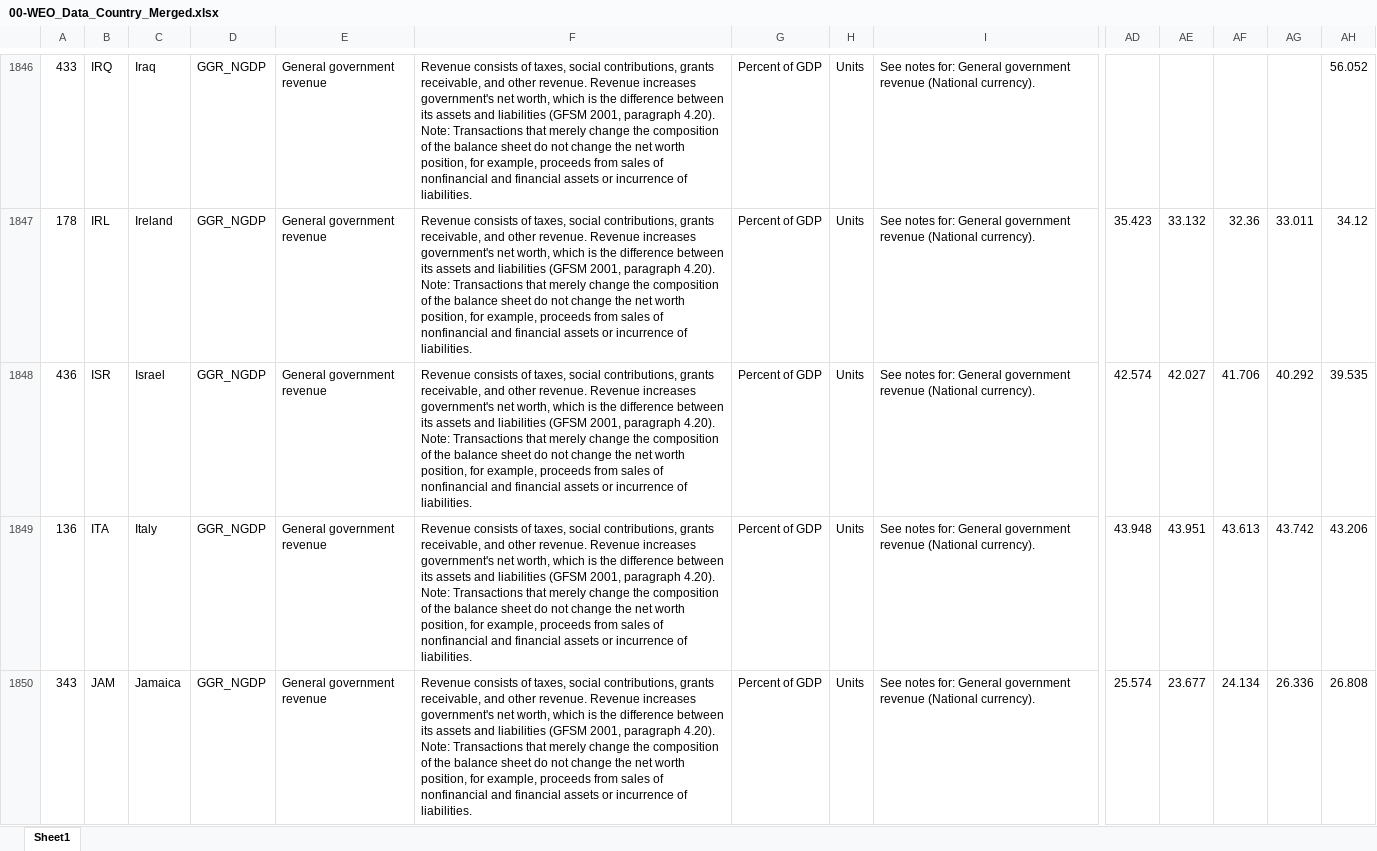
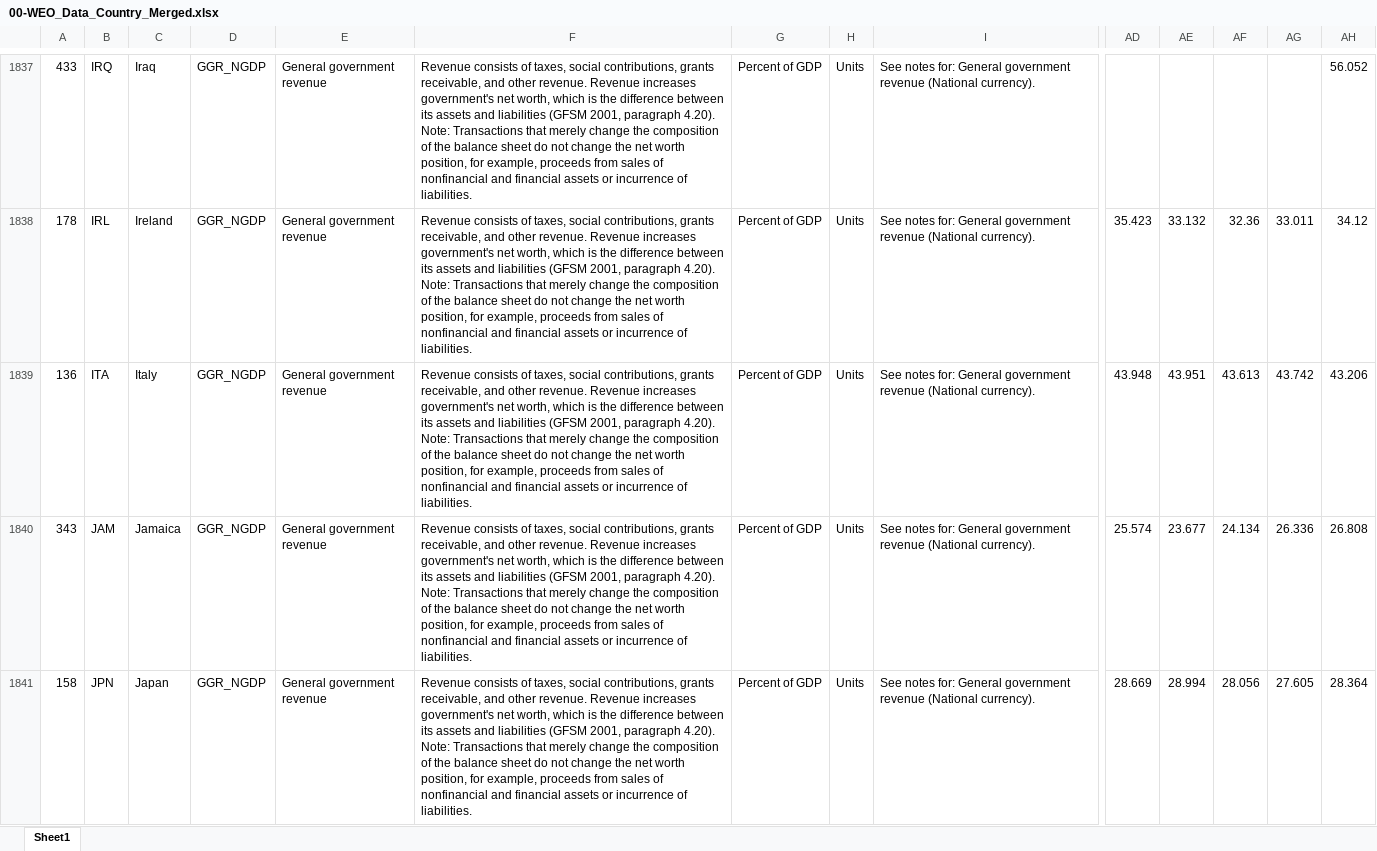
Before and after one commit to MohamedataS/Inflation-Forecasting-PanelModels, an Excel workbook: 03-Dataset/01-DataSet/00-WEO_Data_Country_Merged.xlsx, sheet Sheet1, drawn as a sheet; only a part is shown, gaps mark what is left out; the shorter side is filled out with more unchanged rows; values as stored, in another font and other column widths than the file's, no borders; rows hold the shown columns only; the diff covers the shown part only; the diff names each change by its address in the sheet, - before the commit and + after, or states it on an @@ line.

```diff
--- a/03-Dataset/01-DataSet/00-WEO_Data_Country_Merged.xlsx (sheet Sheet1)
+++ b/03-Dataset/01-DataSet/00-WEO_Data_Country_Merged.xlsx (sheet Sheet1)
-row 1848: 436 | ISR | Israel | GGR_NGDP | General government revenue | Revenue consists of taxes, social contributions, grants receivable, and other revenue. Revenue increases government's net worth, which is the difference between its assets and liabilities (GFSM 2001, paragraph 4.20). Note: Transactions that merely change the composition of the balance sheet do not change the net worth position, for example, proceeds from sales of nonfinancial and financial assets or incurrence of liabilities. | Percent of GDP | Units | See notes for: General government revenue (National currency). | 42.574 | 42.027 | 41.706 | 40.292 | 39.535
```
Also changed, not shown: 15 removed rows elsewhere in this sheet, 33 other files.
